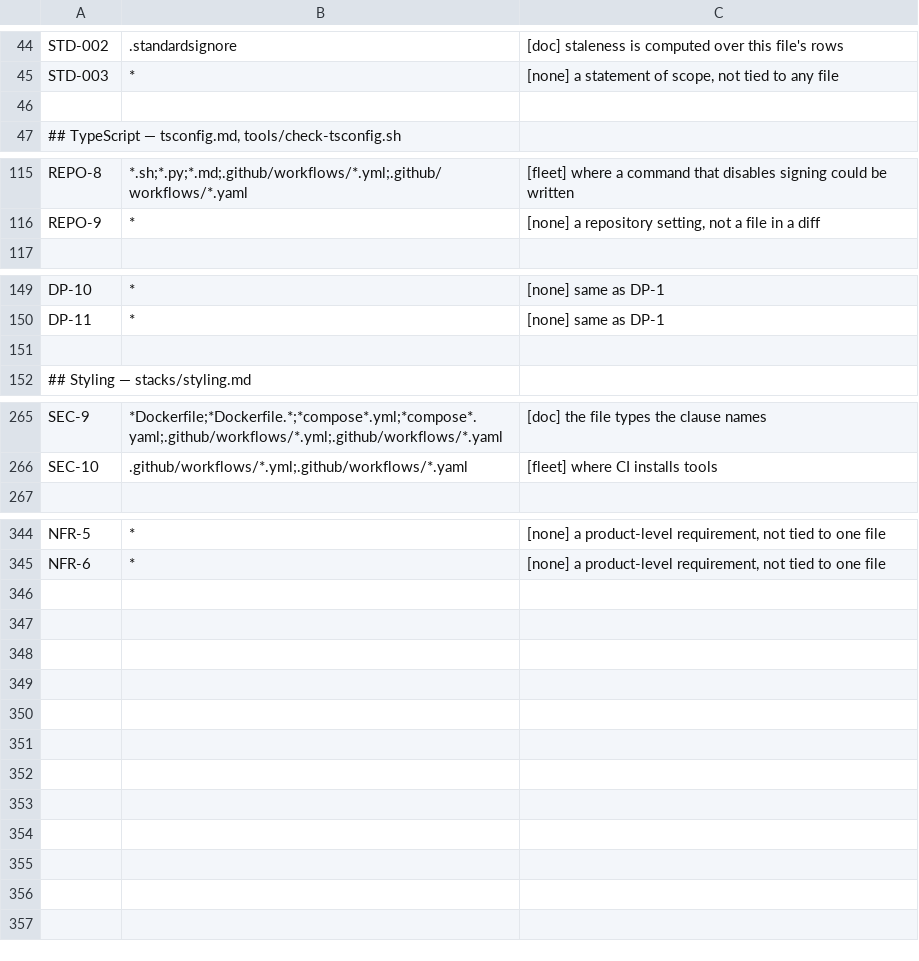
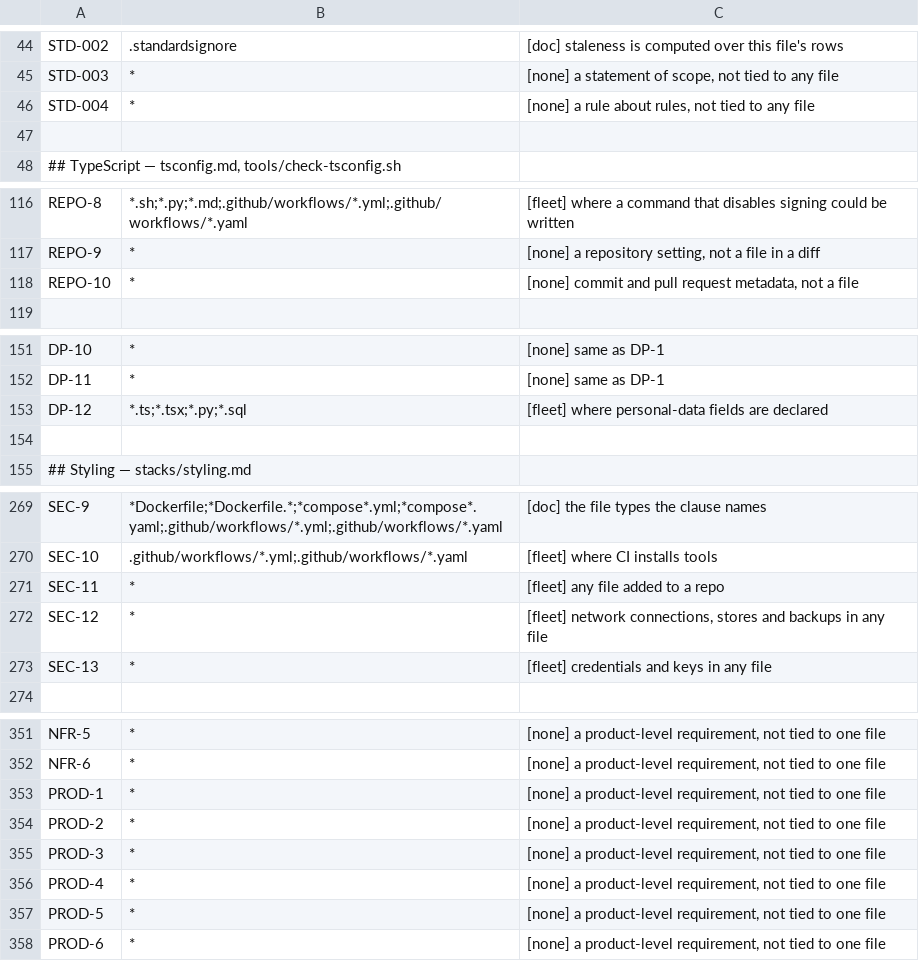
Before and after one commit to branchLeft/standards, a TSV file: tools/clause-paths.tsv, drawn as a sheet; only a part is shown, gaps mark what is left out; the diff covers the shown part only; the diff names each change by its address in the sheet, - before the commit and + after, or states it on an @@ line.

```diff
--- a/tools/clause-paths.tsv
+++ b/tools/clause-paths.tsv
+row 46: STD-004 | * | [none] a rule about rules, not tied to any file
+row 118: REPO-10 | * | [none] commit and pull request metadata, not a file
+row 153: DP-12 | *.ts;*.tsx;*.py;*.sql | [fleet] where personal-data fields are declared
+row 271: SEC-11 | * | [fleet] any file added to a repo
+row 272: SEC-12 | * | [fleet] network connections, stores and backups in any file
+row 273: SEC-13 | * | [fleet] credentials and keys in any file
+row 353: PROD-1 | * | [none] a product-level requirement, not tied to one file
+row 354: PROD-2 | * | [none] a product-level requirement, not tied to one file
+row 355: PROD-3 | * | [none] a product-level requirement, not tied to one file
+row 356: PROD-4 | * | [none] a product-level requirement, not tied to one file
+row 357: PROD-5 | * | [none] a product-level requirement, not tied to one file
+row 358: PROD-6 | * | [none] a product-level requirement, not tied to one file
```
Also changed, not shown: 1 added row elsewhere in this file, 7 other files.
